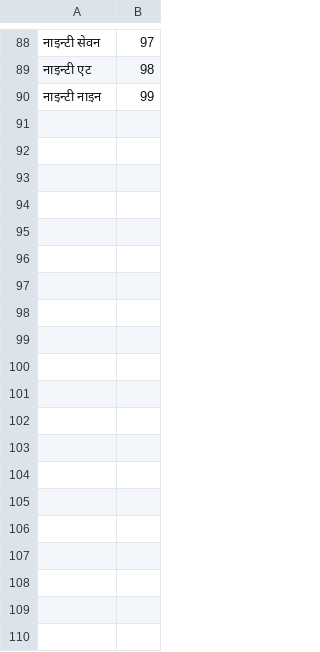
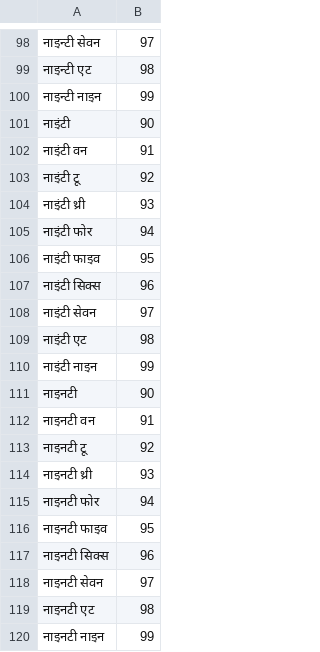
Before and after one commit to vasistalodagala/indic-punct, a TSV file: src/inverse_text_normalization/hi/data/numbers/tens-en.tsv, drawn as a sheet; only a part is shown, gaps mark what is left out; the diff covers the shown part only.

```diff
--- a/src/inverse_text_normalization/hi/data/numbers/tens-en.tsv
+++ b/src/inverse_text_normalization/hi/data/numbers/tens-en.tsv
@@ -90 +100,21 @@
 नाइन्टी नाइन	99
+नाइंटी	90
+नाइंटी वन	91
+नाइंटी टू	92
+नाइंटी थ्री	93
+नाइंटी फोर	94
+नाइंटी फाइव	95
+नाइंटी सिक्स	96
+नाइंटी सेवन	97
+नाइंटी एट	98
+नाइंटी नाइन	99
+नाइनटी	90
+नाइनटी वन	91
+नाइनटी टू	92
+नाइनटी थ्री	93
+नाइनटी फोर	94
+नाइनटी फाइव	95
+नाइनटी सिक्स	96
+नाइनटी सेवन	97
+नाइनटी एट	98
+नाइनटी नाइन	99
```
Also changed, not shown: 10 added rows elsewhere in this file, src/inverse_text_normalization/hi/data/numbers/tens.tsv, src/inverse_text_normalization/hi/data/numbers/ties.tsv.
